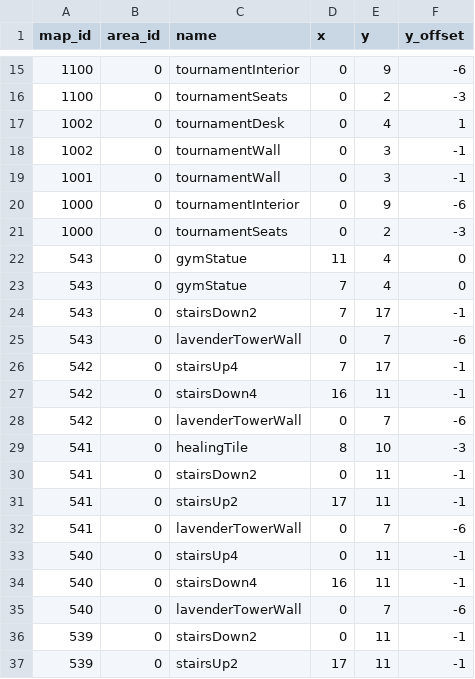
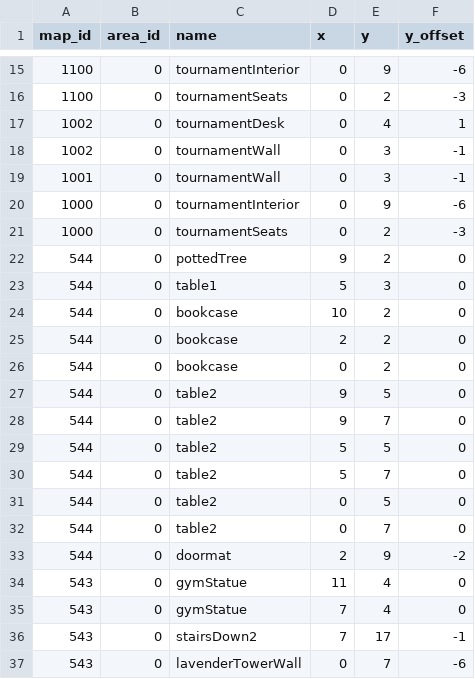
Before and after one commit to Jake-L/PokemonOceanBlue, a CSV file: src/rawdata/mapObjects.csv, drawn as a sheet; only a part is shown, gaps mark what is left out; the shorter side is filled out with more unchanged rows; the diff names each change by its address in the sheet, - before the commit and + after, or states it on an @@ line.

```diff
--- a/src/rawdata/mapObjects.csv
+++ b/src/rawdata/mapObjects.csv
+row 22: 544 | 0 | pottedTree | 9 | 2 | 0
+row 23: 544 | 0 | table1 | 5 | 3 | 0
+row 24: 544 | 0 | bookcase | 10 | 2 | 0
+row 25: 544 | 0 | bookcase | 2 | 2 | 0
+row 26: 544 | 0 | bookcase | 0 | 2 | 0
+row 27: 544 | 0 | table2 | 9 | 5 | 0
+row 28: 544 | 0 | table2 | 9 | 7 | 0
+row 29: 544 | 0 | table2 | 5 | 5 | 0
+row 30: 544 | 0 | table2 | 5 | 7 | 0
+row 31: 544 | 0 | table2 | 0 | 5 | 0
+row 32: 544 | 0 | table2 | 0 | 7 | 0
+row 33: 544 | 0 | doormat | 2 | 9 | -2
```
Also changed, not shown: src/rawdata/mapTemplate.csv, src/rawdata/portals.csv, 1 other file.
